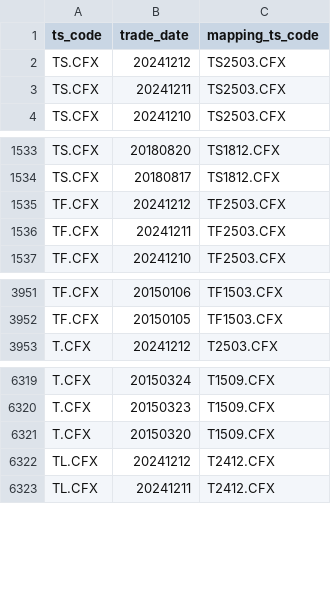
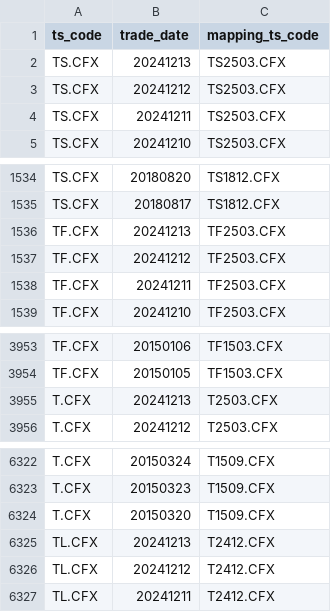
Before and after one commit to AFAN-LIFE/macropage, a CSV file: data/tf_continuous.csv, drawn as a sheet; only a part is shown, gaps mark what is left out; the diff names each change by its address in the sheet, - before the commit and + after, or states it on an @@ line.

Commit message:
daily update tushare data

```diff
--- a/data/tf_continuous.csv
+++ b/data/tf_continuous.csv
+row 2: TS.CFX | 20241213 | TS2503.CFX
+row 1536: TF.CFX | 20241213 | TF2503.CFX
+row 3955: T.CFX | 20241213 | T2503.CFX
+row 6325: TL.CFX | 20241213 | T2412.CFX
```
Also changed, not shown: data/global_index.csv, data/yield.csv, 1 other file.
